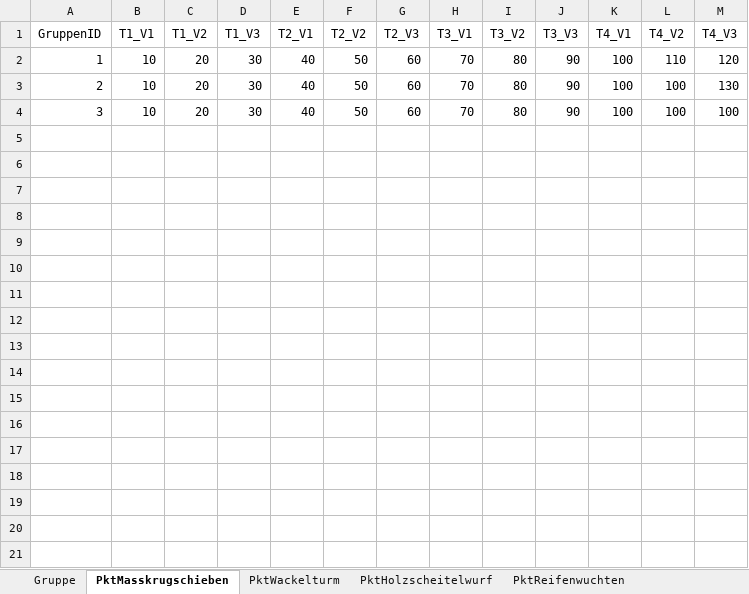
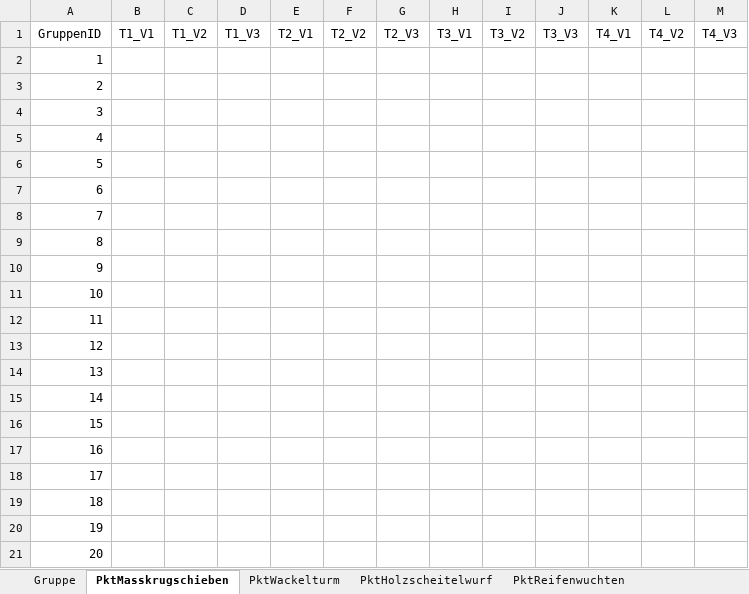
Before and after one commit to JJJ3434/bavariangames, an Excel workbook: BavarianGames.xlsx, sheet PktMasskrugschieben, drawn as a sheet; only a part is shown; values as stored, in another font and other column widths than the file's, no borders; the diff covers the shown part only; the diff names each change by its address in the sheet, - before the commit and + after, or states it on an @@ line.

```diff
--- a/BavarianGames.xlsx (sheet PktMasskrugschieben)
+++ b/BavarianGames.xlsx (sheet PktMasskrugschieben)
-B2:B4: 10
+B2:B4: (empty)
-C2:C4: 20
+C2:C4: (empty)
-D2:D4: 30
+D2:D4: (empty)
-E2:E4: 40
+E2:E4: (empty)
-F2:F4: 50
+F2:F4: (empty)
-G2:G4: 60
+G2:G4: (empty)
-H2:H4: 70
+H2:H4: (empty)
-I2:I4: 80
+I2:I4: (empty)
-J2:J4: 90
+J2:J4: (empty)
-K2:K4: 100
+K2:K4: (empty)
-L2: 110
+L2: (empty)
-M2: 120
+M2: (empty)
-L3:L4: 100
+L3:L4: (empty)
-M3: 130
+M3: (empty)
-M4: 100
+M4: (empty)
+row 5: 4
+row 6: 5
+row 7: 6
+row 8: 7
+row 9: 8
+row 10: 9
+row 11: 10
+row 12: 11
+row 13: 12
+row 14: 13
+row 15: 14
+row 16: 15
+row 17: 16
+row 18: 17
+row 19: 18
+row 20: 19
+row 21: 20
```
Also changed, not shown: 30 added rows elsewhere in this sheet, sheet Gruppe, sheet PktHolzscheitelwurf, sheet PktWackelturm, sheet PktReifenwuchten, sheet PktBulldogziehen, sheet PktBierkruglauf.
